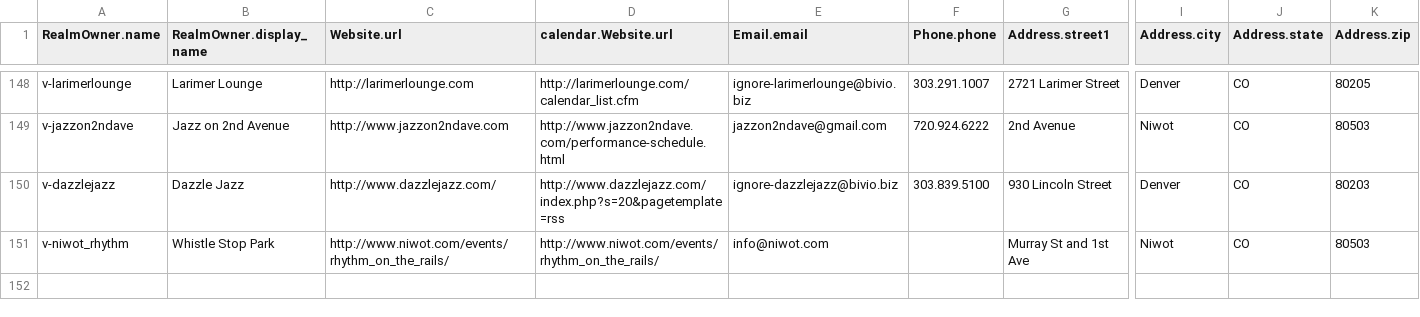
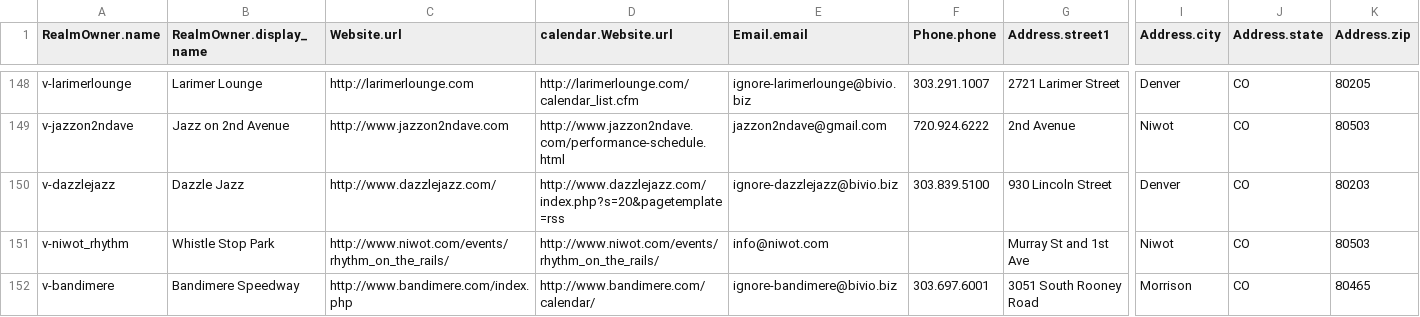
Before and after one commit to biviosoftware/perl-Cal54, a CSV file: files/cal54/ddl/venues.csv, drawn as a sheet; only a part is shown, gaps mark what is left out; rows hold the shown columns only; the diff names each change by its address in the sheet, - before the commit and + after, or states it on an @@ line.

```diff
--- a/files/cal54/ddl/venues.csv
+++ b/files/cal54/ddl/venues.csv
+row 152: v-bandimere | Bandimere Speedway | http://www.bandimere.com/index.php | http://www.bandimere.com/calendar/ | ignore-bandimere@bivio.biz | 303.697.6001 | 3051 South Rooney Road | Morrison | CO | 80465
```
Also changed, not shown: files/cal54/ddl/scrapers.csv.
